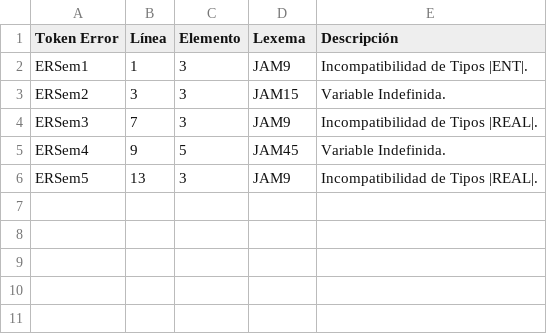
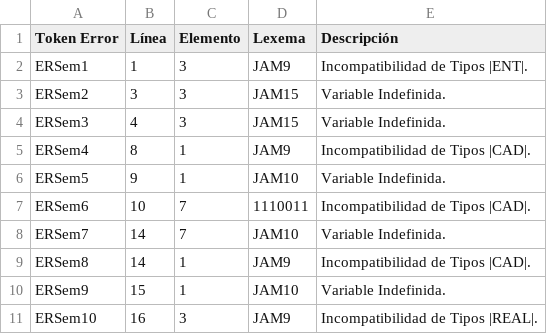
Before and after one commit to avena2000/Compilador, a CSV file: salidas/Errores.csv, drawn as a sheet.

```diff
--- a/salidas/Errores.csv
+++ b/salidas/Errores.csv
@@ -3,4 +3,9 @@ ERSem1,1,3,JAM9,Incompatibilidad de Tipos |ENT|.
 ERSem2,3,3,JAM15,Variable Indefinida.
-ERSem3,7,3,JAM9,Incompatibilidad de Tipos |REAL|.
-ERSem4,9,5,JAM45,Variable Indefinida.
-ERSem5,13,3,JAM9,Incompatibilidad de Tipos |REAL|.
+ERSem3,4,3,JAM15,Variable Indefinida.
+ERSem4,8,1,JAM9,Incompatibilidad de Tipos |CAD|.
+ERSem5,9,1,JAM10,Variable Indefinida.
+ERSem6,10,7,1110011,Incompatibilidad de Tipos |CAD|.
+ERSem7,14,7,JAM10,Variable Indefinida.
+ERSem8,14,1,JAM9,Incompatibilidad de Tipos |CAD|.
+ERSem9,15,1,JAM10,Variable Indefinida.
+ERSem10,16,3,JAM9,Incompatibilidad de Tipos |REAL|.
```
Also changed, not shown: salidas/Direcciones.csv, salidas/Tabla_Simbolos.csv, 12 other files.
